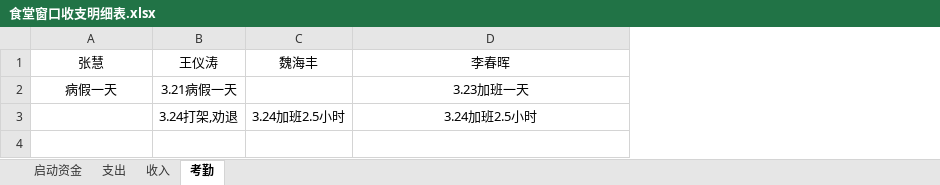
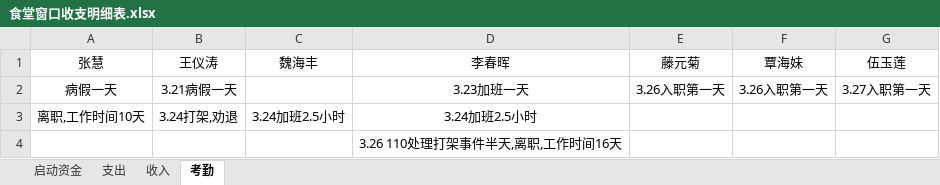
Before and after one commit to suda8/test, an Excel workbook: 食堂窗口收支明细表.xlsx, sheet 考勤, drawn as a sheet; values as stored, in another font and other column widths than the file's, no borders; the diff names each change by its address in the sheet, - before the commit and + after, or states it on an @@ line.

Commit message:
3.27 俞杰更新考勤及高麦进货信息

```diff
--- a/食堂窗口收支明细表.xlsx (sheet 考勤)
+++ b/食堂窗口收支明细表.xlsx (sheet 考勤)
+column E (藤元菊), row 2: 3.26入职第一天
+column F (覃海妹), row 2: 3.26入职第一天
+column G (伍玉莲), row 2: 3.27入职第一天
-A3 (张慧): (empty)
+A3 (张慧): 离职,工作时间10天
+row 4:  |  |  | 3.26 110处理打架事件半天,离职,工作时间16天
```
Also changed, not shown: sheet 支出, sheet 收入.
